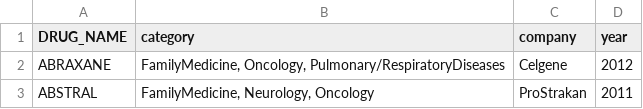
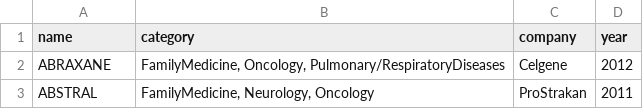
Before and after one commit to stevemandala/prescription_fraud, a CSV file: combine_drugList.csv, drawn as a sheet; only a part is shown.

Commit message:
The new data set "combine_drugList" merge the rows have the same "drugName". And "partD_mergeWith_drug.list.csv" is the file contains all the information about partD.new and new drug list. They are the output of Combine_PartD_drugList. A new plot is added as "newDrug_Usage_plot_state_year.png"

```diff
--- a/combine_drugList.csv
+++ b/combine_drugList.csv
@@ -1,2 +1,2 @@
-"DRUG_NAME","category","company","year"
+"name","category","company","year"
 "ABRAXANE","FamilyMedicine, Oncology, Pulmonary/RespiratoryDiseases","Celgene ","2012"
```
Also changed, not shown: 2 other files.
